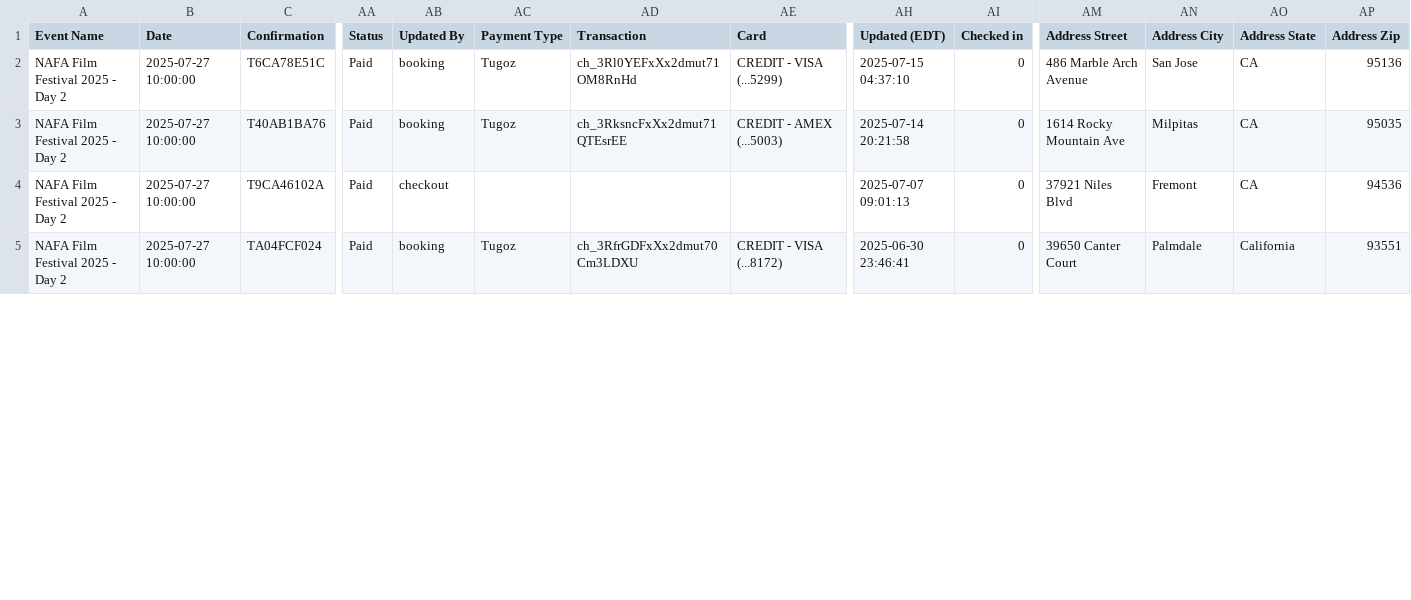
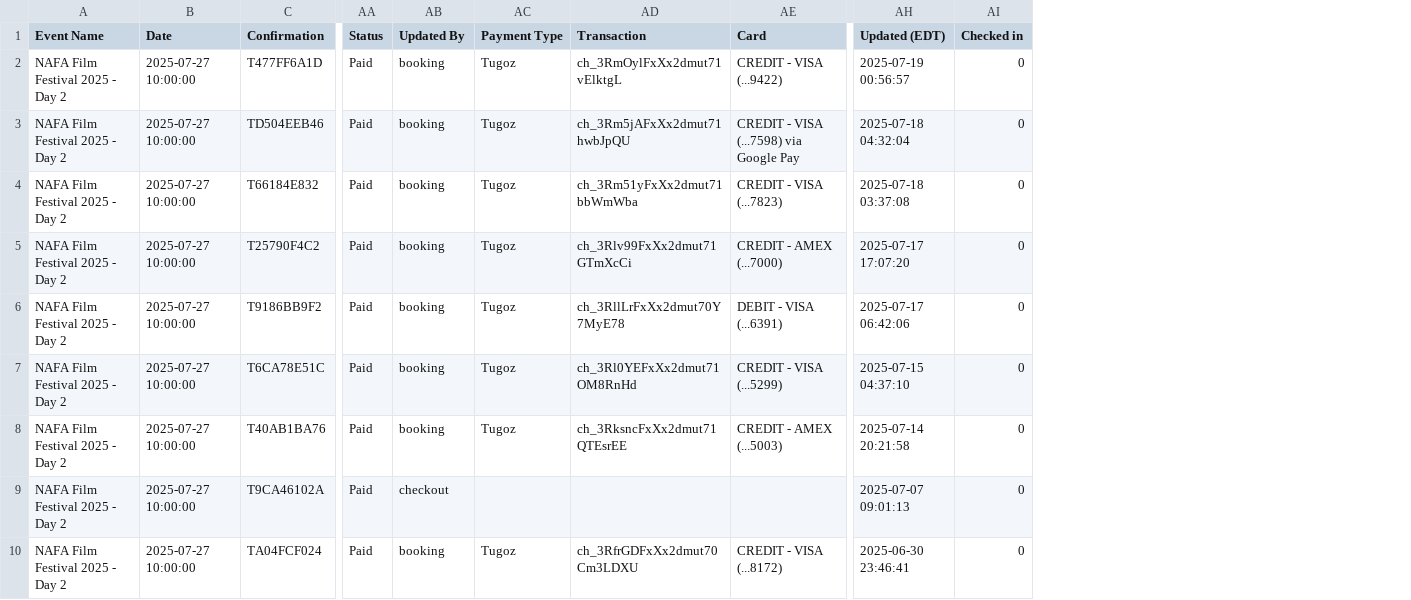
Before and after one commit to yogi-theyoda/ticketing_summary, a CSV file: data/27.csv, drawn as a sheet; only a part is shown, gaps mark what is left out; removed rows and columns are numbered as before the commit, all else as after; rows hold the shown columns only; the diff names each change by its address in the sheet, - before the commit and + after, or states it on an @@ line.

```diff
--- a/data/27.csv
+++ b/data/27.csv
-column AM (Address Street), rows 2-5: 486 Marble Arch Avenue | 1614 Rocky Mountain Ave | 37921 Niles Blvd | 39650 Canter Court
-column AN (Address City), rows 2-5: San Jose | Milpitas | Fremont | Palmdale
-column AO (Address State), rows 2-5: CA | CA | CA | California
-column AP (Address Zip), rows 2-5: 95136 | 95035 | 94536 | 93551
+row 2: NAFA Film Festival 2025 - Day 2 | 2025-07-27 10:00:00 | T477FF6A1D | Paid | booking | Tugoz | ch_3RmOylFxXx2dmut71vElktgL | CREDIT - VISA (...9422) | 2025-07-19 00:56:57 | 0
+row 3: NAFA Film Festival 2025 - Day 2 | 2025-07-27 10:00:00 | TD504EEB46 | Paid | booking | Tugoz | ch_3Rm5jAFxXx2dmut71hwbJpQU | CREDIT - VISA (...7598) via Google Pay | 2025-07-18 04:32:04 | 0
+row 4: NAFA Film Festival 2025 - Day 2 | 2025-07-27 10:00:00 | T66184E832 | Paid | booking | Tugoz | ch_3Rm51yFxXx2dmut71bbWmWba | CREDIT - VISA (...7823) | 2025-07-18 03:37:08 | 0
+row 5: NAFA Film Festival 2025 - Day 2 | 2025-07-27 10:00:00 | T25790F4C2 | Paid | booking | Tugoz | ch_3Rlv99FxXx2dmut71GTmXcCi | CREDIT - AMEX (...7000) | 2025-07-17 17:07:20 | 0
+row 6: NAFA Film Festival 2025 - Day 2 | 2025-07-27 10:00:00 | T9186BB9F2 | Paid | booking | Tugoz | ch_3RllLrFxXx2dmut70Y7MyE78 | DEBIT - VISA (...6391) | 2025-07-17 06:42:06 | 0
```
Also changed, not shown: data/25.csv, data/26.csv, 1 other file.
